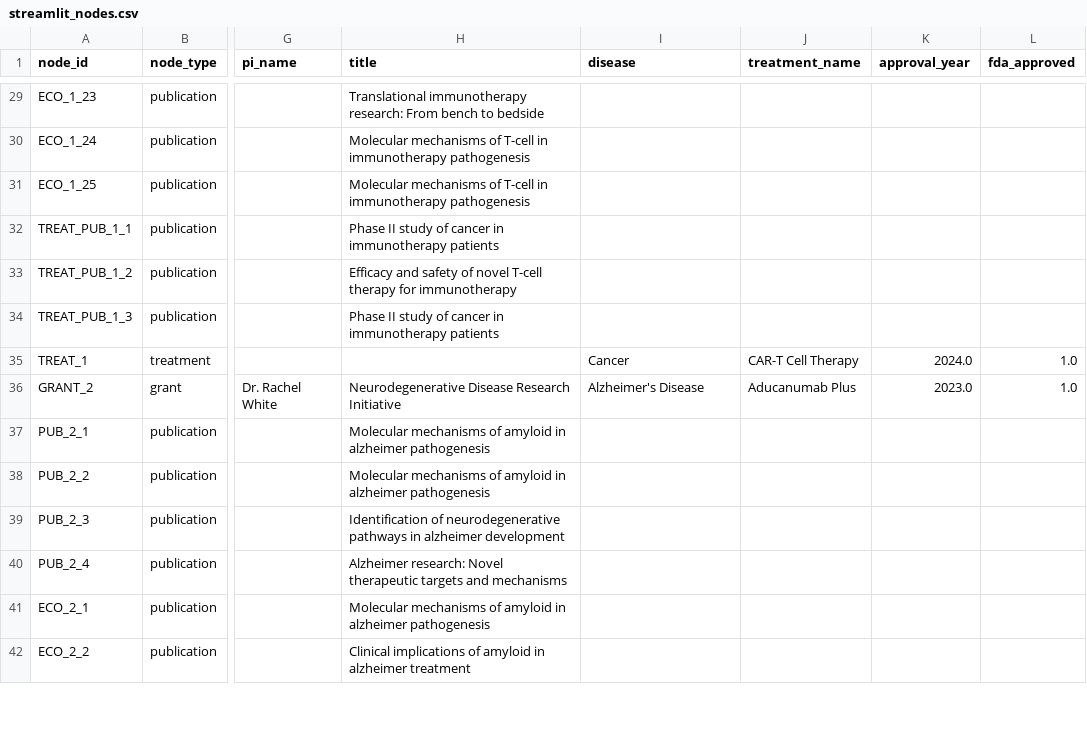
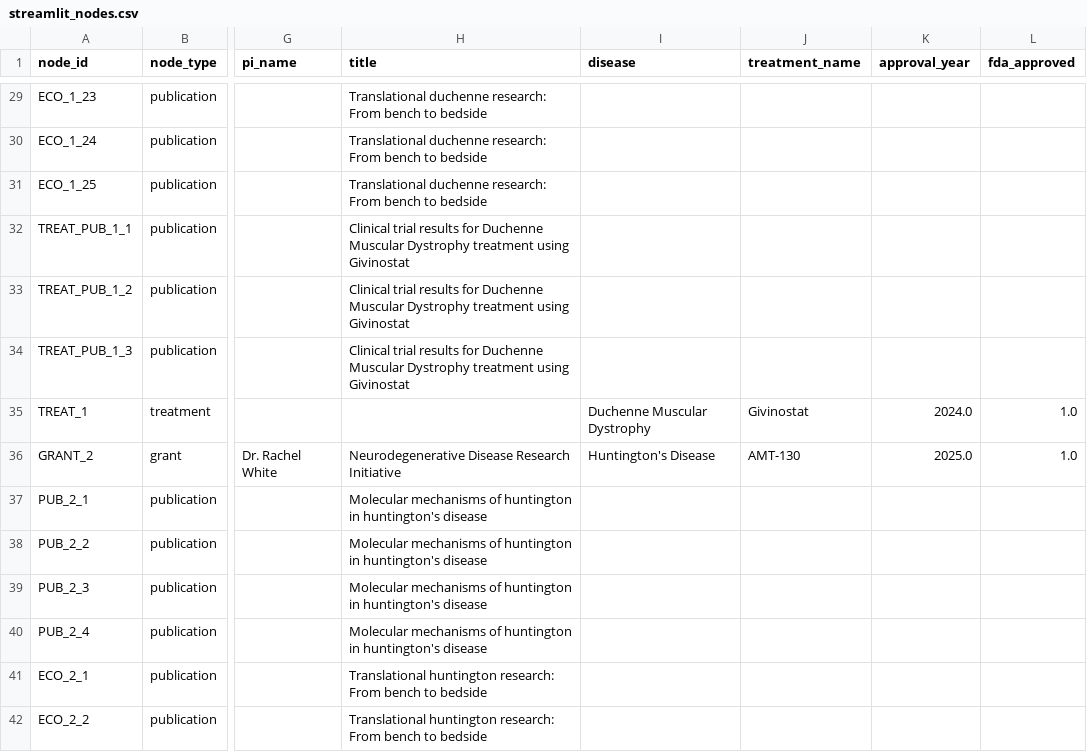
Before and after one commit to Hadi90Eidgah/streamlit-prototype, a CSV file: streamlit_nodes.csv, drawn as a sheet; only a part is shown, gaps mark what is left out; the diff covers the shown part only; the diff names each change by its address in the sheet, - before the commit and + after, or states it on an @@ line.

Commit message:
🎯 MANUAL UPDATE: New Treatments and Diseases
✅ Network Updates (Manual Modification):
- Network 1: Cancer → Duchenne Muscular Dystrophy (Givinostat)
- Network 2: Alzheimer's → Huntington's Disease (AMT-130)
- Network 3: Diabetes → Smart Insulin Patch (UNCHANGED)

📊 Database Changes:
- Updated node metadata (diseases, treatments, titles)
- Updated network summary information
- Preserved all citation patterns and edge structures
- Maintained realistic research pathways

🔬 Research Networks Now Show:
- Duchenne Muscular Dystrophy research leading to Givinostat
- Huntington's Disease research leading to AMT-130
- Diabetes research leading to Smart Insulin Patch

🎯 All citation logic and visualization patterns preserved
📈 Total edges maintained: 204 (no structural changes)

```diff
--- a/streamlit_nodes.csv
+++ b/streamlit_nodes.csv
-H29 (title): Translational immunotherapy research: From…
+H29 (title): Translational duchenne research: From…
-H30:H31 (title): Molecular mechanisms of T-cell in immunotherapy pathogenesis
+H30:H31 (title): Translational duchenne research: From bench to bedside
-H32 (title): Phase II study of cancer in immunotherapy patients
+H32 (title): Clinical trial results for Duchenne Muscular Dystrophy treatment using Givinostat
-H33 (title): Efficacy and safety of novel T-cell therapy for immunotherapy
+H33 (title): Clinical trial results for Duchenne Muscular Dystrophy treatment using Givinostat
-H34 (title): Phase II study of cancer in immunotherapy patients
+H34 (title): Clinical trial results for Duchenne Muscular Dystrophy treatment using Givinostat
-I35 (disease): Cancer
+I35 (disease): Duchenne Muscular Dystrophy
-J35 (treatment_name): CAR-T Cell Therapy
+J35 (treatment_name): Givinostat
-I36 (disease): Alzheimer's Disease
+I36 (disease): Huntington's Disease
-J36 (treatment_name): Aducanumab Plus
+J36 (treatment_name): AMT-130
-K36 (approval_year): 2023.0
+K36 (approval_year): 2025.0
-H37:H38 (title): …mechanisms of amyloid in alzheimer pathogenesis
+H37:H38 (title): …mechanisms of huntington in huntington's disease
-H39 (title): Identification of neurodegenerative pathways in alzheimer development
+H39 (title): Molecular mechanisms of huntington in huntington's disease
-H40 (title): Alzheimer research: Novel therapeutic targets and mechanisms
+H40 (title): Molecular mechanisms of huntington in huntington's disease
-H41 (title): Molecular mechanisms of amyloid in alzheimer pathogenesis
+H41 (title): Translational huntington research: From bench to bedside
-H42 (title): Clinical implications of amyloid in alzheimer treatment
+H42 (title): Translational huntington research: From bench to bedside
```
Also changed, not shown: 58 edited cells elsewhere in this file, streamlit_summary.csv, 3 other files.
